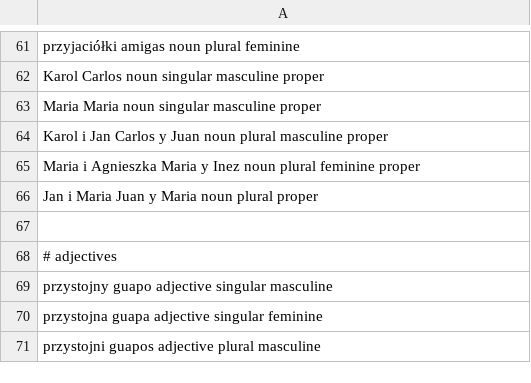
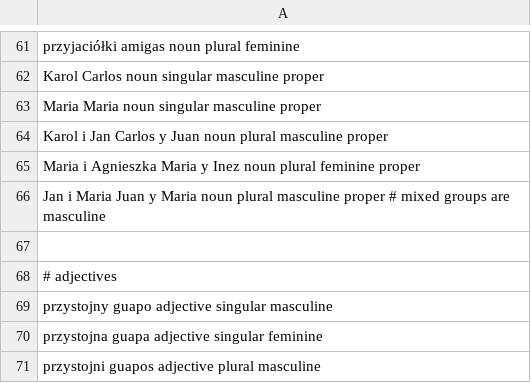
Before and after one commit to alkor97/flashcards_ts, a TSV file: src/data/sentences.tsv, drawn as a sheet; only a part is shown, gaps mark what is left out.

```diff
--- a/src/data/sentences.tsv
+++ b/src/data/sentences.tsv
@@ -65,3 +65,3 @@ Karol i Jan         Carlos y Juan   noun  plural    masculine   proper
 Maria i Agnieszka   Maria y Inez    noun  plural    feminine    proper
-Jan i Maria         Juan y Maria    noun  plural                proper
+Jan i Maria         Juan y Maria    noun  plural    masculine   proper  # mixed groups are masculine
 
```
Also changed, not shown: 3 other files.
